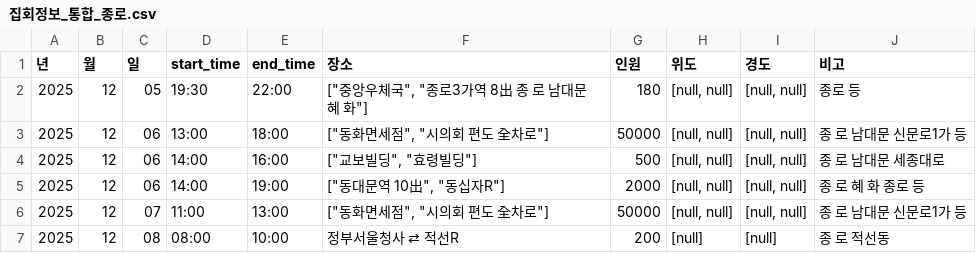
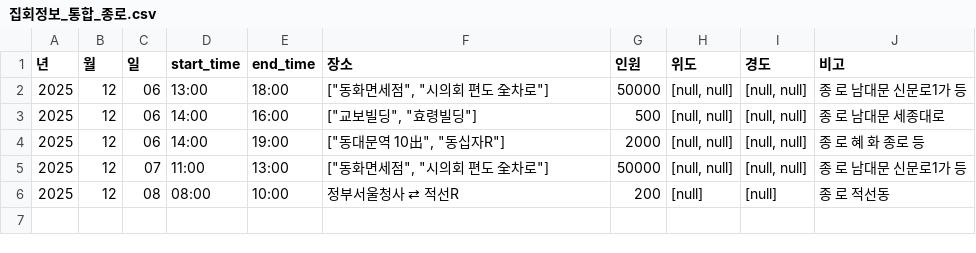
Before and after one commit to MinhaKim02/protest-crawling-database, a CSV file: data/집회정보_통합_종로.csv, drawn as a sheet; the diff names each change by its address in the sheet, - before the commit and + after, or states it on an @@ line.

```diff
--- a/data/집회정보_통합_종로.csv
+++ b/data/집회정보_통합_종로.csv
-row 2: 2025 | 12 | 05 | 19:30 | 22:00 | ["중앙우체국", "종로3가역 8出 종 로 남대문 혜 화"] | 180 | [null, null] | [null, null] | 종로 등
```
Also changed, not shown: data/집회정보_통합.csv.
